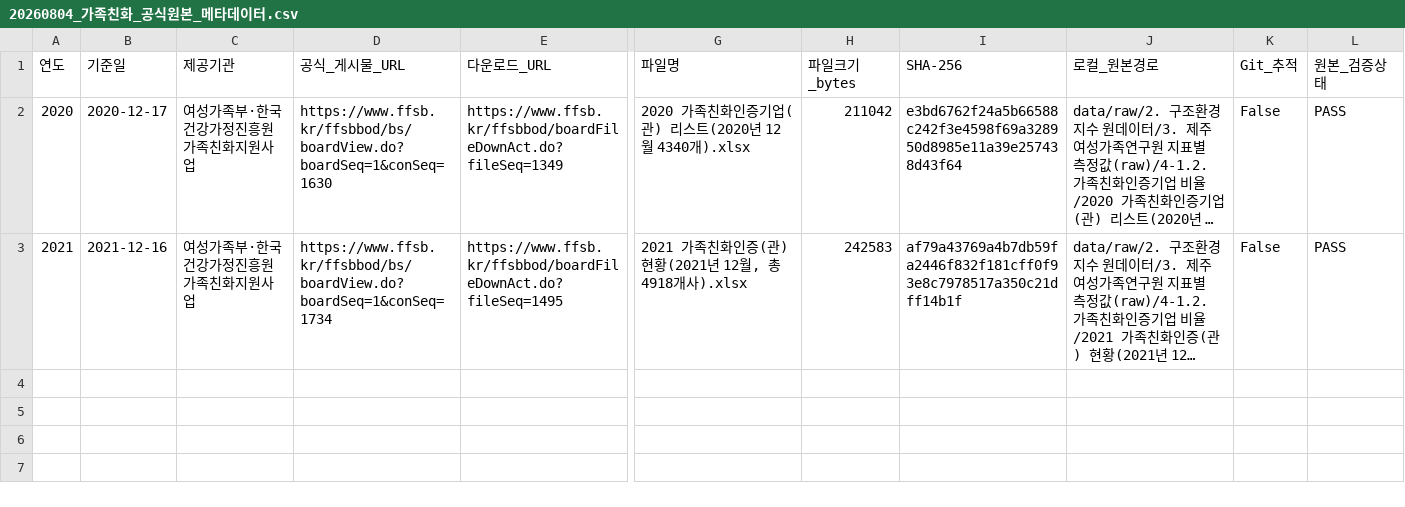
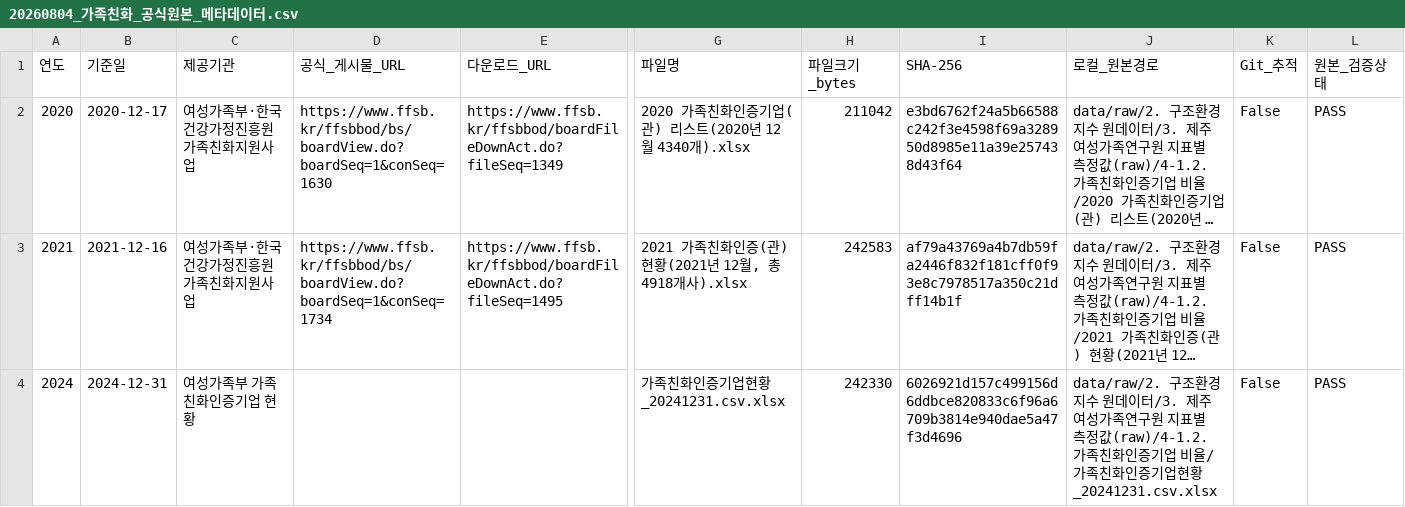
Before and after one commit to JungYeoni/yumocha, a CSV file: reports/20260804_가족친화_공식원본_메타데이터.csv, drawn as a sheet; only a part is shown, gaps mark what is left out; long unchanged cells end in …; rows hold the shown columns only; the diff names each change by its address in the sheet, - before the commit and + after, or states it on an @@ line.

```diff
--- a/reports/20260804_가족친화_공식원본_메타데이터.csv
+++ b/reports/20260804_가족친화_공식원본_메타데이터.csv
+row 4: 2024 | 2024-12-31 | 여성가족부 가족친화인증기업 현황 |  |  | 가족친화인증기업현황_20241231.csv.xlsx | 242330 | 6026921d157c499156d6ddbce820833c6f96a6709b3814e940dae5a47f3d4696 | data/raw/2. 구조환경지수 원데이터/3. 제주여성가족연구원 지표별 측정값(raw)/4-1.2. 가족친화인증기업 비율/가족친화인증기업현황_20241231.csv.xlsx | False | PASS
```
Also changed, not shown: reports/20260804_가족친화_2020_2021_직접복원_QA.csv, reports/20260804_구조환경지표_28개_raw_sources_출처계보_QA.csv, 19 other files.
